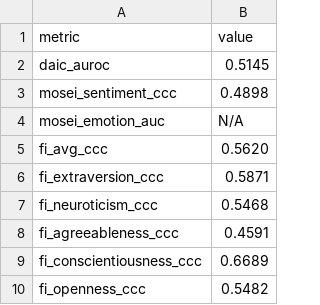
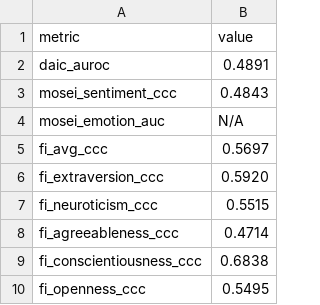
Before and after one commit to an-2018/experiment-5-unified-model, a CSV file: artifacts/tables/mmoe_ex_results.csv, drawn as a sheet.

```diff
--- a/artifacts/tables/mmoe_ex_results.csv
+++ b/artifacts/tables/mmoe_ex_results.csv
@@ -1,10 +1,10 @@
 metric,value
-daic_auroc,0.5145
-mosei_sentiment_ccc,0.4898
+daic_auroc,0.4891
+mosei_sentiment_ccc,0.4843
 mosei_emotion_auc,N/A
-fi_avg_ccc,0.5620
-fi_extraversion_ccc,0.5871
-fi_neuroticism_ccc,0.5468
-fi_agreeableness_ccc,0.4591
-fi_conscientiousness_ccc,0.6689
-fi_openness_ccc,0.5482
+fi_avg_ccc,0.5697
+fi_extraversion_ccc,0.5920
+fi_neuroticism_ccc,0.5515
+fi_agreeableness_ccc,0.4714
+fi_conscientiousness_ccc,0.6838
+fi_openness_ccc,0.5495
```
Also changed, not shown: artifacts/tables/fusion_baselines.csv, artifacts/tables/soa_comparison.csv, 42 other files.
